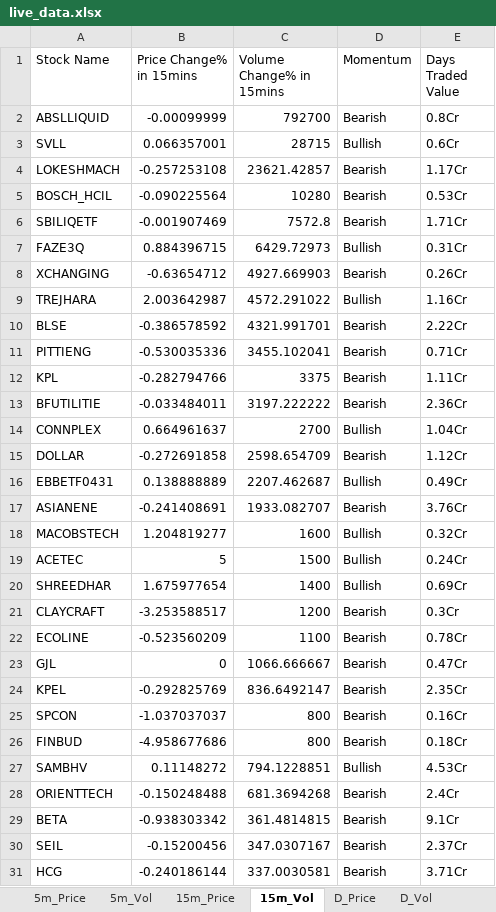
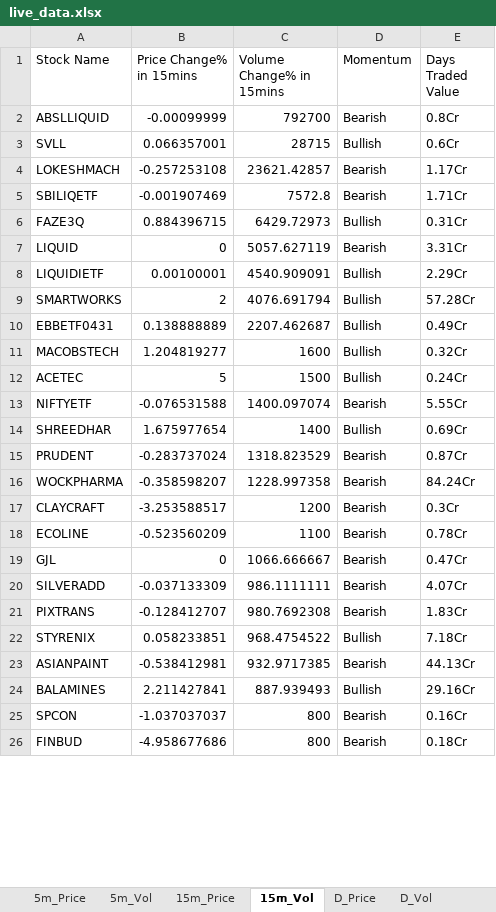
Before and after one commit to srbsharma92/priceAction2, an Excel workbook: data/live_data.xlsx, sheet 15m_Vol, drawn as a sheet; only a part is shown; values as stored, in another font and other column widths than the file's, no borders; removed rows and columns are numbered as before the commit, all else as after; the diff covers the shown part only; the diff names each change by its address in the sheet, - before the commit and + after, or states it on an @@ line.

```diff
--- a/data/live_data.xlsx (sheet 15m_Vol)
+++ b/data/live_data.xlsx (sheet 15m_Vol)
-row 5: BOSCH_HCIL | -0.090225564 | 10280 | Bearish | 0.53Cr
-row 8: XCHANGING | -0.63654712 | 4927.669903 | Bearish | 0.26Cr
-row 9: TREJHARA | 2.003642987 | 4572.291022 | Bullish | 1.16Cr
-row 10: BLSE | -0.386578592 | 4321.991701 | Bearish | 2.22Cr
-row 11: PITTIENG | -0.530035336 | 3455.102041 | Bearish | 0.71Cr
-row 12: KPL | -0.282794766 | 3375 | Bearish | 1.11Cr
-row 13: BFUTILITIE | -0.033484011 | 3197.222222 | Bearish | 2.36Cr
-row 14: CONNPLEX | 0.664961637 | 2700 | Bullish | 1.04Cr
-row 15: DOLLAR | -0.272691858 | 2598.654709 | Bearish | 1.12Cr
+row 7: LIQUID | 0 | 5057.627119 | Bearish | 3.31Cr
+row 8: LIQUIDIETF | 0.00100001 | 4540.909091 | Bullish | 2.29Cr
+row 9: SMARTWORKS | 2 | 4076.691794 | Bullish | 57.28Cr
-row 17: ASIANENE | -0.241408691 | 1933.082707 | Bearish | 3.76Cr
+row 13: NIFTYETF | -0.076531588 | 1400.097074 | Bearish | 5.55Cr
+row 15: PRUDENT | -0.283737024 | 1318.823529 | Bearish | 0.87Cr
+row 16: WOCKPHARMA | -0.358598207 | 1228.997358 | Bearish | 84.24Cr
-row 24: KPEL | -0.292825769 | 836.6492147 | Bearish | 2.35Cr
+row 20: SILVERADD | -0.037133309 | 986.1111111 | Bearish | 4.07Cr
+row 21: PIXTRANS | -0.128412707 | 980.7692308 | Bearish | 1.83Cr
+row 22: STYRENIX | 0.058233851 | 968.4754522 | Bullish | 7.18Cr
+row 23: ASIANPAINT | -0.538412981 | 932.9717385 | Bearish | 44.13Cr
+row 24: BALAMINES | 2.211427841 | 887.939493 | Bullish | 29.16Cr
-row 27: SAMBHV | 0.11148272 | 794.1228851 | Bullish | 4.53Cr
-row 28: ORIENTTECH | -0.150248488 | 681.3694268 | Bearish | 2.4Cr
-row 29: BETA | -0.938303342 | 361.4814815 | Bearish | 9.1Cr
-row 30: SEIL | -0.15200456 | 347.0307167 | Bearish | 2.37Cr
-row 31: HCG | -0.240186144 | 337.0030581 | Bearish | 3.71Cr
```
Also changed, not shown: 21 added rows and 3 removed rows elsewhere in this sheet, sheet D_Price, sheet 5m_Vol, sheet D_Vol, sheet 15m_Price, sheet 5m_Price, sheet Opening, 1 more sheet.
